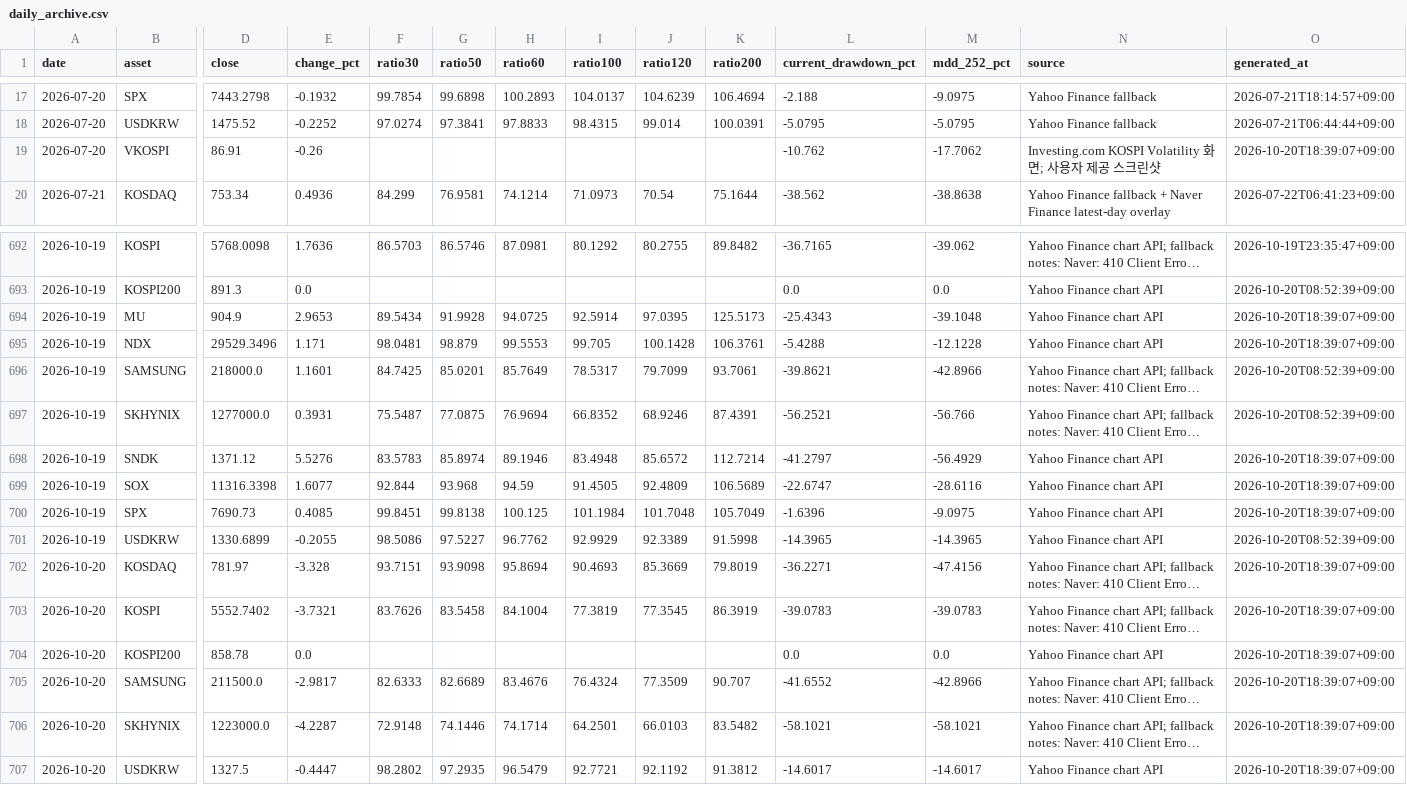
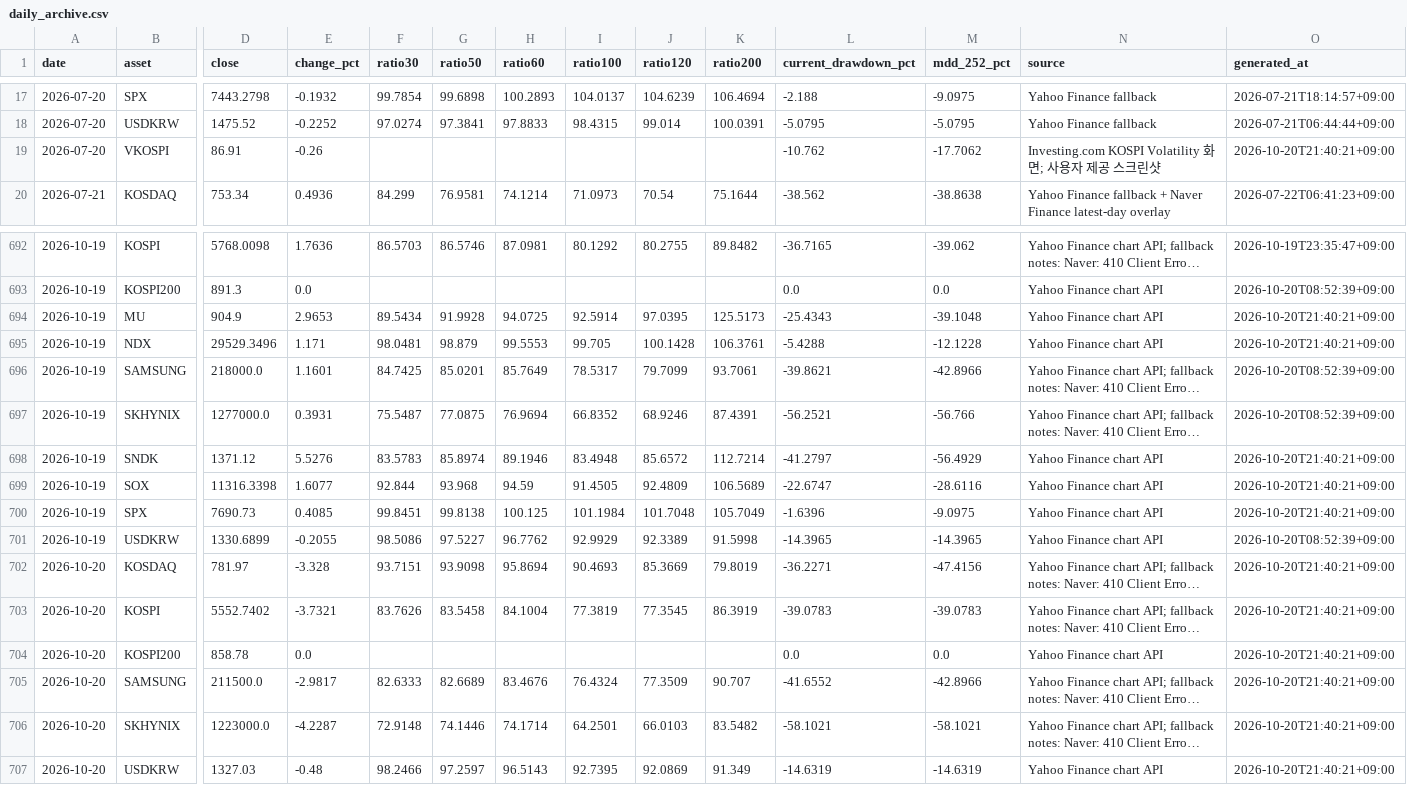
Before and after one commit to JungMin-4287/global-macro-korea-regime-dashboard, a CSV file: docs/data/daily_archive.csv, drawn as a sheet; only a part is shown, gaps mark what is left out; long unchanged cells end in …; removed rows and columns are numbered as before the commit, all else as after; rows hold the shown columns only; the diff names each change by its address in the sheet, - before the commit and + after, or states it on an @@ line.

```diff
--- a/docs/data/daily_archive.csv
+++ b/docs/data/daily_archive.csv
-O19 (generated_at): 2026-10-20T18:39:07+09:00
+O19 (generated_at): 2026-10-20T21:40:21+09:00
-O694:O695 (generated_at): 2026-10-20T18:39:07+09:00
+O694:O695 (generated_at): 2026-10-20T21:40:21+09:00
-O698:O700 (generated_at): 2026-10-20T18:39:07+09:00
+O698:O700 (generated_at): 2026-10-20T21:40:21+09:00
-O702:O706 (generated_at): 2026-10-20T18:39:07+09:00
+O702:O706 (generated_at): 2026-10-20T21:40:21+09:00
-row 707: 2026-10-20 | USDKRW | 1327.5 | -0.4447 | 98.2802 | 97.2935 | 96.5479 | 92.7721 | 92.1192 | 91.3812 | -14.6017 | -14.6017 | Yahoo Finance chart API | 2026-10-20T18:39:07+09:00
+row 707: 2026-10-20 | USDKRW | 1327.03 | -0.48 | 98.2466 | 97.2597 | 96.5143 | 92.7395 | 92.0869 | 91.349 | -14.6319 | -14.6319 | Yahoo Finance chart API | 2026-10-20T21:40:21+09:00
```
Also changed, not shown: docs/data/correction_flow_map.csv, docs/data/foreign_net_buy_history.csv, 4 other files.
